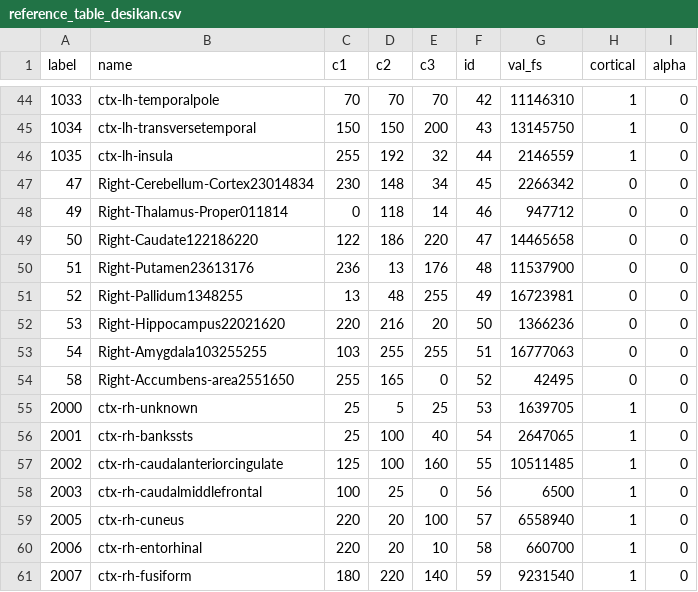
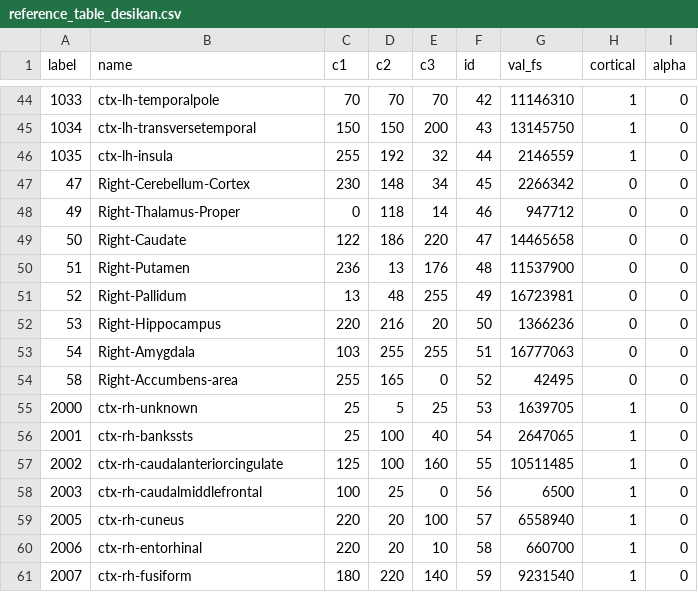
Before and after one commit to ins-amu/scripts, a CSV file: share/reference_table_desikan.csv, drawn as a sheet; only a part is shown, gaps mark what is left out.

```diff
--- a/share/reference_table_desikan.csv
+++ b/share/reference_table_desikan.csv
@@ -46,10 +46,10 @@ label,name,c1,c2,c3,id,val_fs,cortical,alpha
 1035,ctx-lh-insula,255,192,32,44,2146559,1,0
-47,Right-Cerebellum-Cortex23014834,230,148,34,45,2266342,0,0
-49,Right-Thalamus-Proper011814,0,118,14,46,947712,0,0
-50,Right-Caudate122186220,122,186,220,47,14465658,0,0
-51,Right-Putamen23613176,236,13,176,48,11537900,0,0
-52,Right-Pallidum1348255,13,48,255,49,16723981,0,0
-53,Right-Hippocampus22021620,220,216,20,50,1366236,0,0
-54,Right-Amygdala103255255,103,255,255,51,16777063,0,0
-58,Right-Accumbens-area2551650,255,165,0,52,42495,0,0
+47,Right-Cerebellum-Cortex,230,148,34,45,2266342,0,0
+49,Right-Thalamus-Proper,0,118,14,46,947712,0,0
+50,Right-Caudate,122,186,220,47,14465658,0,0
+51,Right-Putamen,236,13,176,48,11537900,0,0
+52,Right-Pallidum,13,48,255,49,16723981,0,0
+53,Right-Hippocampus,220,216,20,50,1366236,0,0
+54,Right-Amygdala,103,255,255,51,16777063,0,0
+58,Right-Accumbens-area,255,165,0,52,42495,0,0
 2000,ctx-rh-unknown,25,5,25,53,1639705,1,0
```
Also changed, not shown: share/reference_table_destrieux.csv, 7 other files.
